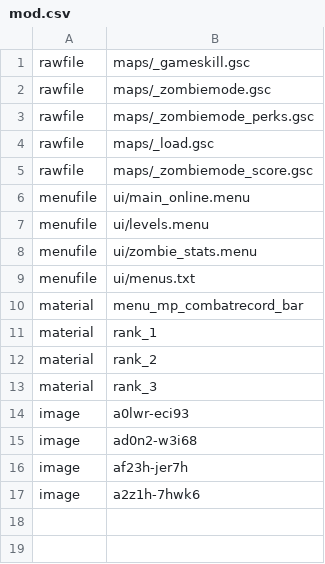
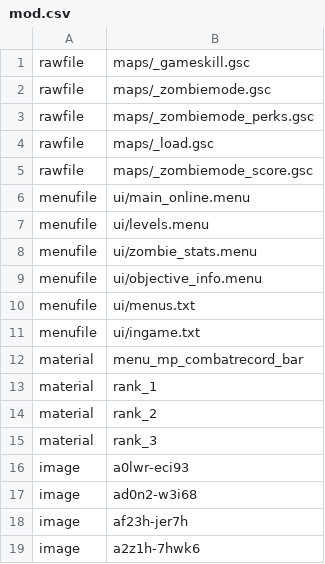
Before and after one commit to Martos/BO1_zombie_stats, a CSV file: mod.csv, drawn as a sheet.

```diff
--- a/mod.csv
+++ b/mod.csv
@@ -8,3 +8,5 @@ menufile,ui/levels.menu
 menufile,ui/zombie_stats.menu
+menufile,ui/objective_info.menu
 menufile,ui/menus.txt
+menufile,ui/ingame.txt
 material,menu_mp_combatrecord_bar
```
Also changed, not shown: 3 other files.
